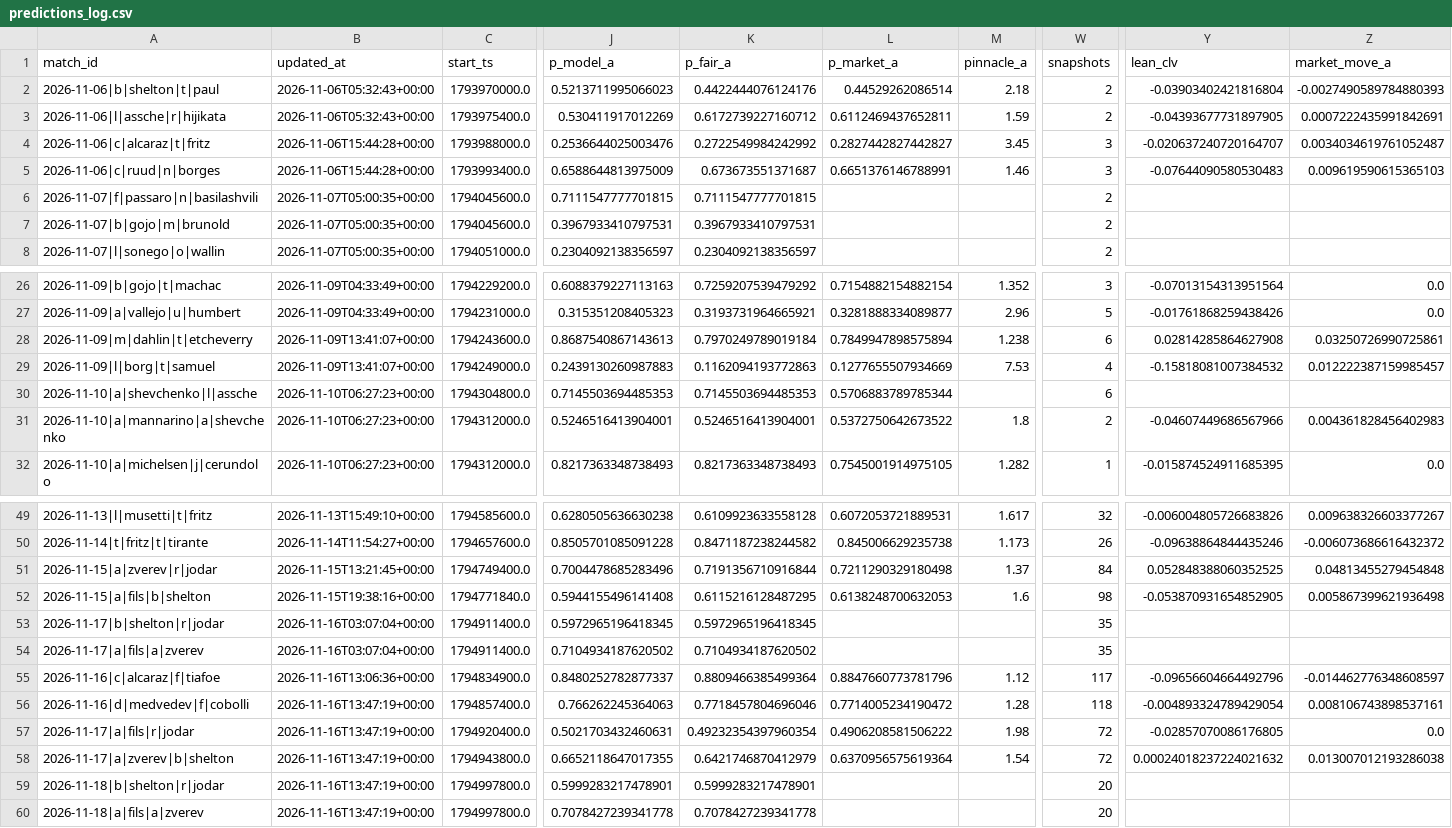
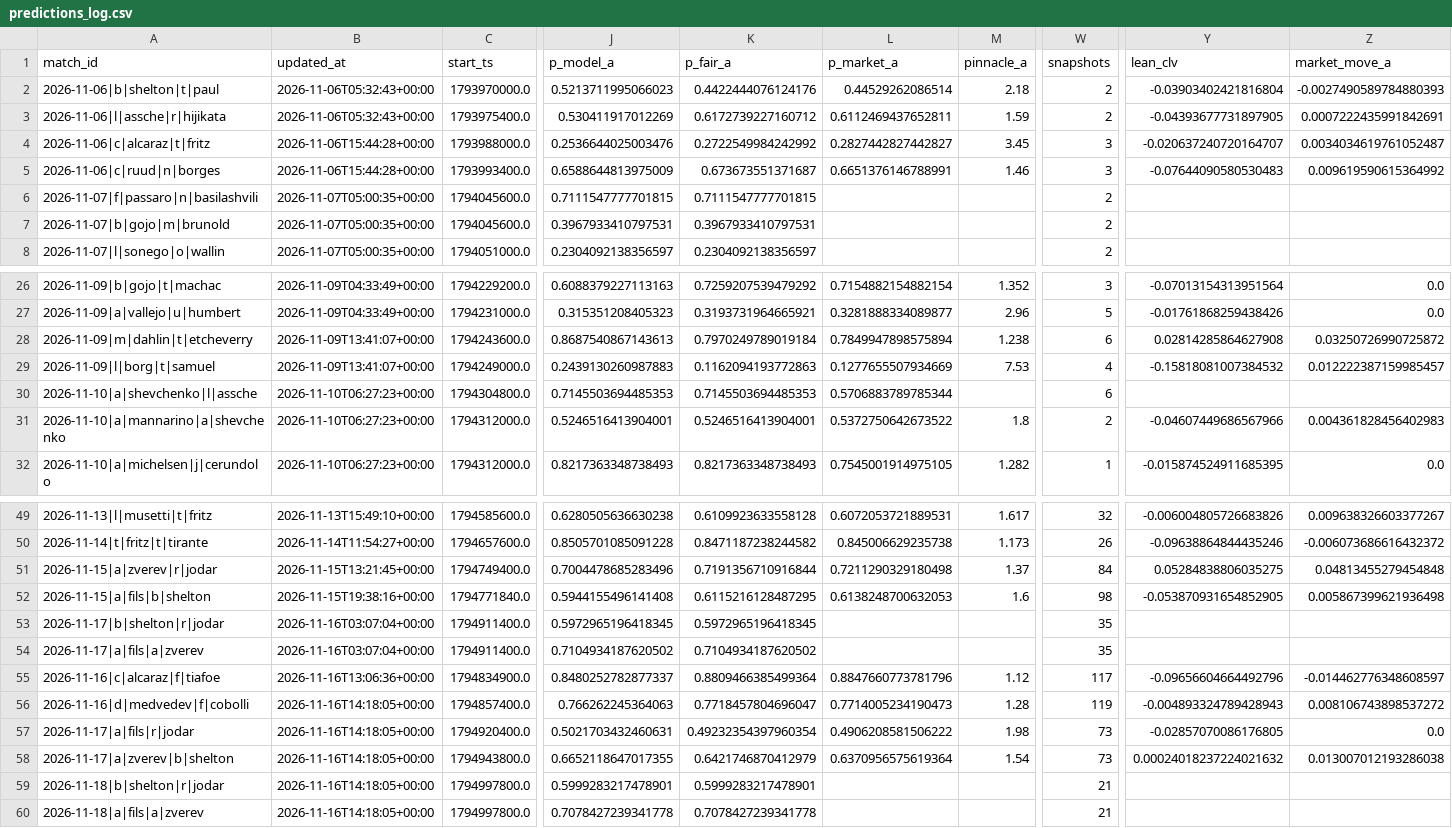
Before and after one commit to Nickan-ShabanNejad/Tennis-Probabilistic-Modelling, a CSV file: data/predictions/predictions_log.csv, drawn as a sheet; only a part is shown, gaps mark what is left out; the diff names each change by its address in the sheet, - before the commit and + after, or states it on an @@ line.

```diff
--- a/data/predictions/predictions_log.csv
+++ b/data/predictions/predictions_log.csv
-Z5 (market_move_a): 0.009619590615365103
+Z5 (market_move_a): 0.009619590615364992
-Z28 (market_move_a): 0.03250726990725861
+Z28 (market_move_a): 0.03250726990725872
-Y51 (lean_clv): 0.052848388060352525
+Y51 (lean_clv): 0.05284838806035275
-B56:B60 (updated_at): 2026-11-16T13:47:19+00:00
+B56:B60 (updated_at): 2026-11-16T14:18:05+00:00
-K56 (p_fair_a): 0.7718457804696046
+K56 (p_fair_a): 0.7718457804696047
-L56 (p_market_a): 0.7714005234190472
+L56 (p_market_a): 0.7714005234190473
-W56 (snapshots): 118
+W56 (snapshots): 119
-Y56 (lean_clv): -0.004893324789429054
+Y56 (lean_clv): -0.004893324789428943
-Z56 (market_move_a): 0.008106743898537161
+Z56 (market_move_a): 0.008106743898537272
-W57:W58 (snapshots): 72
+W57:W58 (snapshots): 73
-W59:W60 (snapshots): 20
+W59:W60 (snapshots): 21
```
Also changed, not shown: 1 other file.
